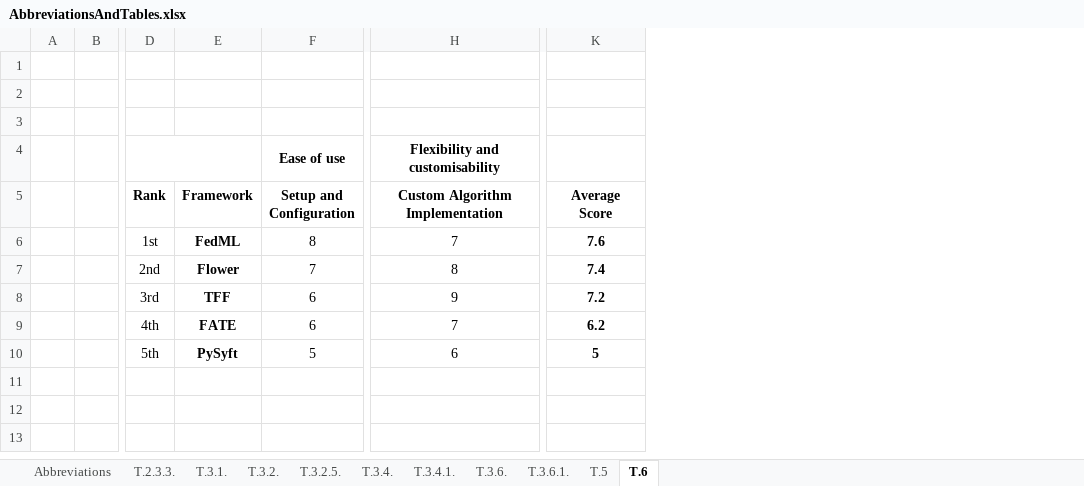
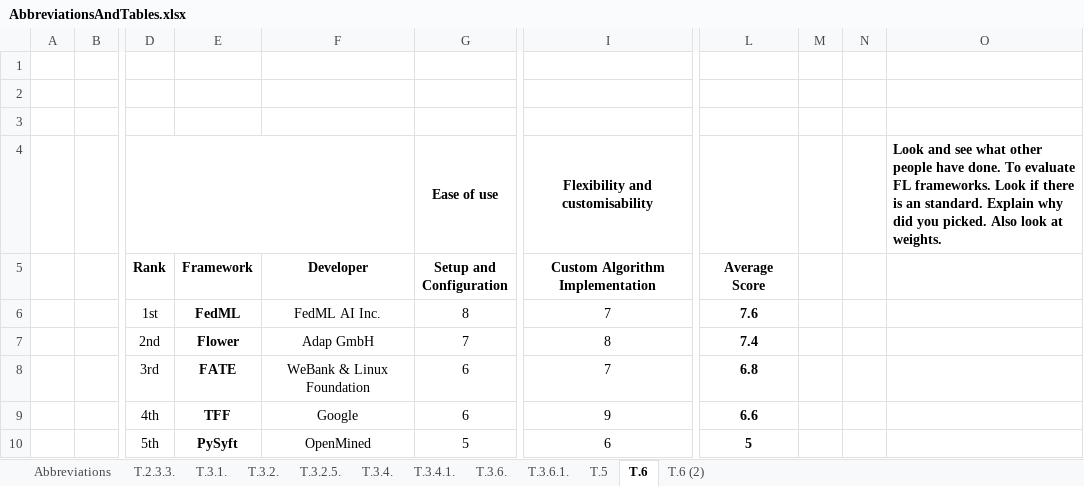
Before and after one commit to JoseRicoCct/Capstone_MScData_Sept23_SB, an Excel workbook: FiguresAndTables/AbbreviationsAndTables.xlsx, sheet T.6, drawn as a sheet; only a part is shown, gaps mark what is left out; values as stored, in another font and other column widths than the file's, no borders; addresses are those after the commit; the diff names each change by its address in the sheet, - before the commit and + after, or states it on an @@ line.

Commit message:
Updating score criteria for FL frameworks.

```diff
--- a/FiguresAndTables/AbbreviationsAndTables.xlsx (sheet T.6)
+++ b/FiguresAndTables/AbbreviationsAndTables.xlsx (sheet T.6)
+sheet tab: T.6 (2)
+column F (Developer), rows 6-10: FedML AI Inc. | Adap GmbH | WeBank & Linux Foundation | Google | OpenMined
+column M, empty
+column N, empty
+column O, row 4: Look and see what other people have done. To evaluate FL frameworks. Look if there is an standard. Explain why did you picked. Also look at weights.
-E8 (Framework): TFF
+E8 (Framework): FATE
-I8 (Custom Algorithm Implementation): 9
+I8 (Custom Algorithm Implementation): 7
-L8 (Average Score): 7.2
+L8 (Average Score): 6.8
-E9 (Framework): FATE
+E9 (Framework): TFF
-I9 (Custom Algorithm Implementation): 7
+I9 (Custom Algorithm Implementation): 9
-L9 (Average Score): 6.2
+L9 (Average Score): 6.6
```
Also changed, not shown: 3 other files.
